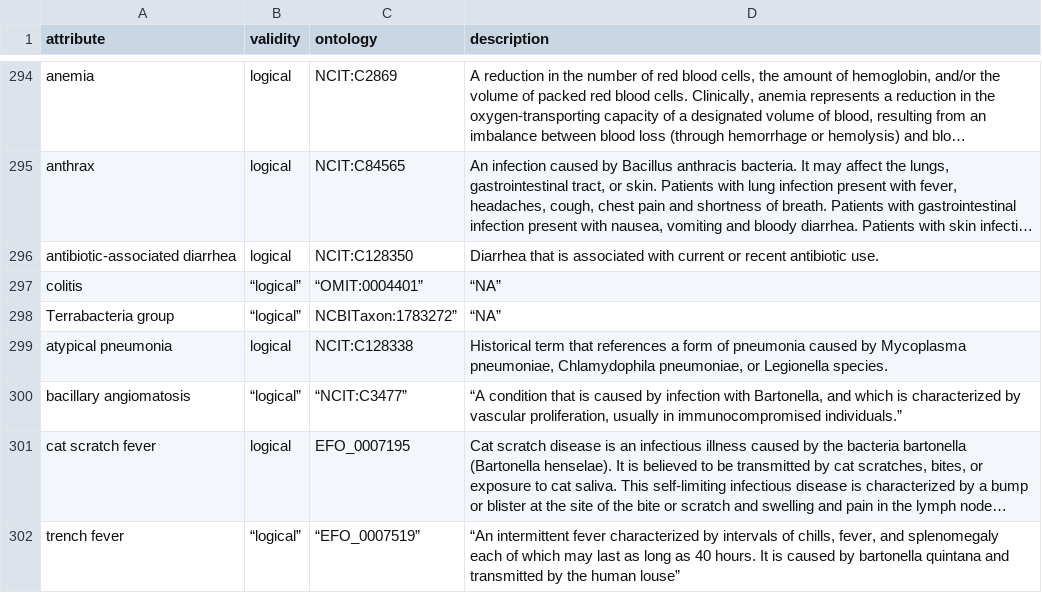
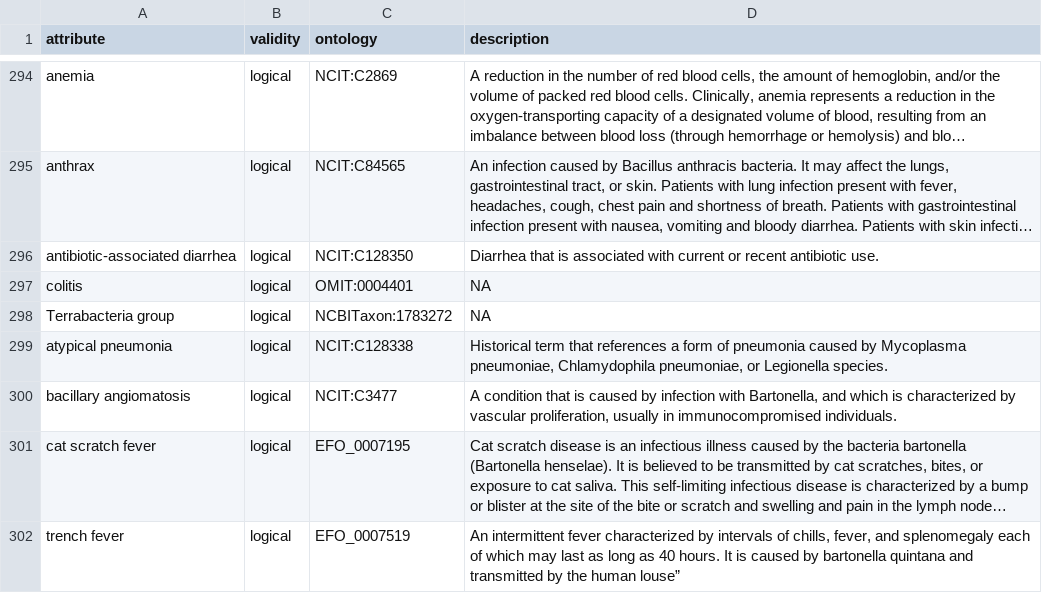
Before and after one commit to waldronlab/bugphyzz, a TSV file: inst/extdata/attributes.tsv, drawn as a sheet; only a part is shown, gaps mark what is left out; long unchanged cells end in …; the diff covers the shown part only; the diff names each change by its address in the sheet, - before the commit and + after, or states it on an @@ line.

```diff
--- a/inst/extdata/attributes.tsv
+++ b/inst/extdata/attributes.tsv
-B297:B298 (validity): “logical”
+B297:B298 (validity): logical
-C297 (ontology): “OMIT:0004401”
+C297 (ontology): OMIT:0004401
-D297:D298 (description): “NA”
+D297:D298 (description): NA
-C298 (ontology): NCBITaxon:1783272”
+C298 (ontology): NCBITaxon:1783272
-B300 (validity): “logical”
+B300 (validity): logical
-C300 (ontology): “NCIT:C3477”
+C300 (ontology): NCIT:C3477
-D300 (description): “A condition that is caused by infection with Bartonella, and which is characterized by vascular proliferation, usually in immunocompromised individuals.”
+D300 (description): A condition that is caused by infection with Bartonella, and which is characterized by vascular proliferation, usually in immunocompromised individuals.
-B302 (validity): “logical”
+B302 (validity): logical
-C302 (ontology): “EFO_0007519”
+C302 (ontology): EFO_0007519
-D302 (description): “An intermittent fever…
+D302 (description): An intermittent fever…
```
Also changed, not shown: 69 edited cells elsewhere in this file.
